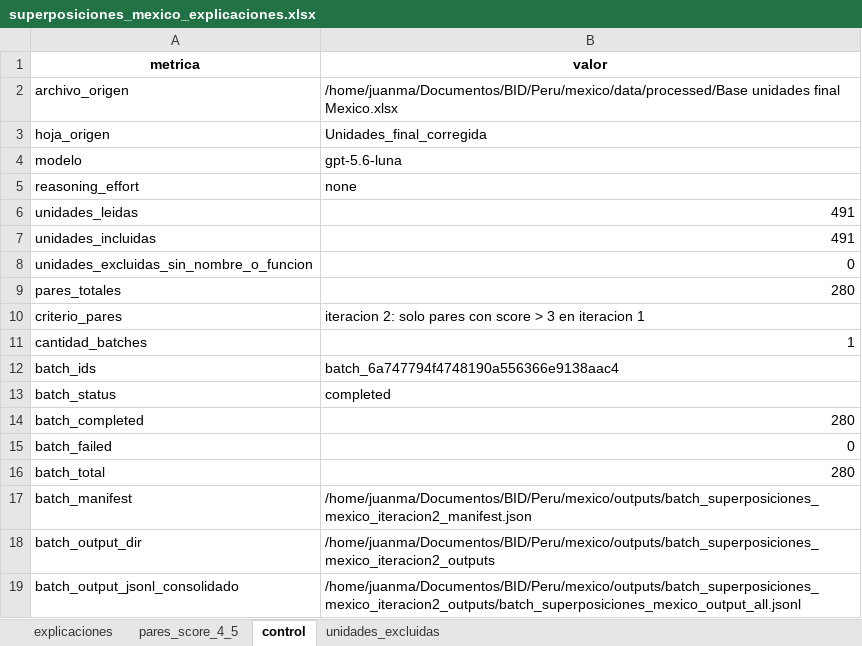
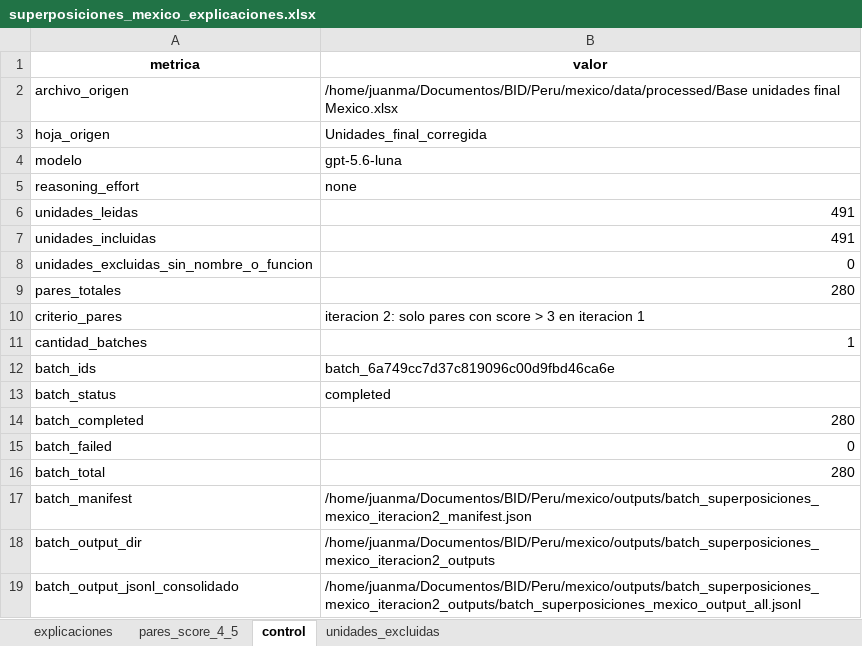
Before and after one commit to jmanuoz/bolivia_estructura, an Excel workbook: app/data/superposiciones_mexico_explicaciones.xlsx, sheet control, drawn as a sheet; values as stored, in another font and other column widths than the file's, no borders; 1 other sheet too large or unreadable and not compared; the diff names each change by its address in the sheet, - before the commit and + after, or states it on an @@ line.

```diff
--- a/app/data/superposiciones_mexico_explicaciones.xlsx (sheet control)
+++ b/app/data/superposiciones_mexico_explicaciones.xlsx (sheet control)
-B12 (valor): batch_6a747794f4748190a556366e9138aac4
+B12 (valor): batch_6a749cc7d37c819096c00d9fbd46ca6e
```
Also changed, not shown: sheet pares_score_4_5, app/data/superposiciones_mexico_scores.xlsx.
